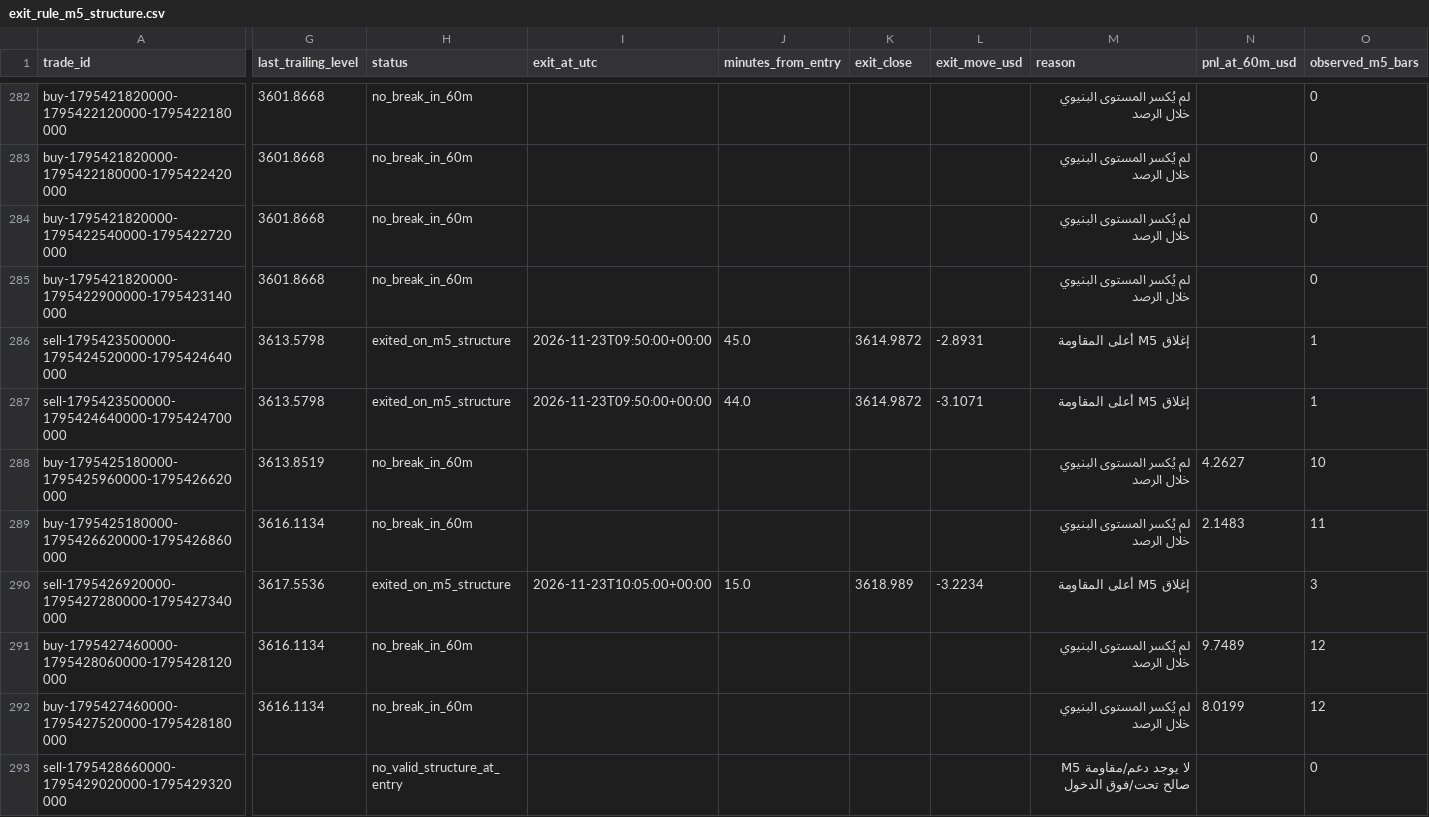
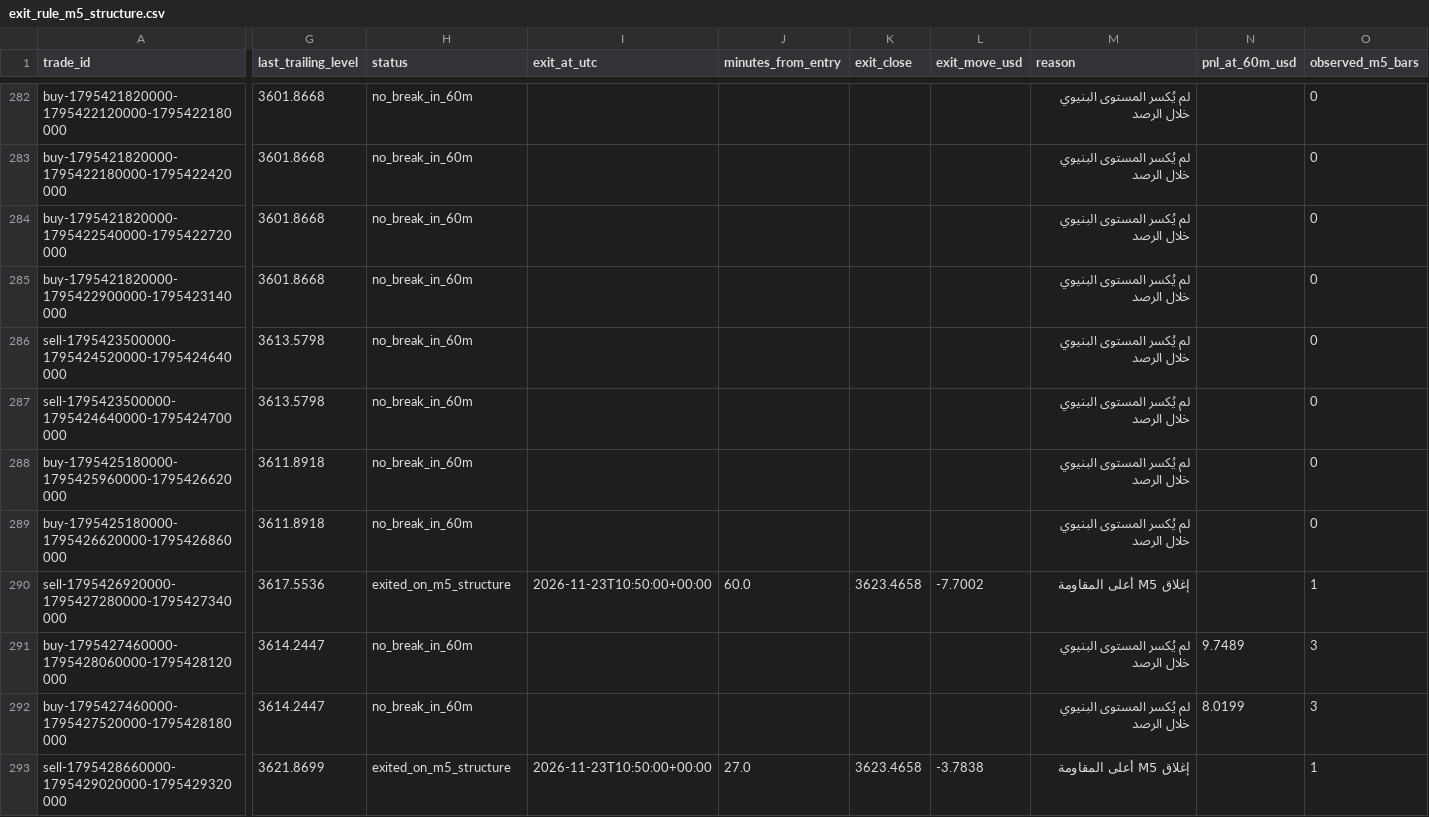
Before and after one commit to salehrbo1-cell/Alert-bot, a CSV file: research/sonic_paper/exit_rule_m5_structure.csv, drawn as a sheet; only a part is shown, gaps mark what is left out; the diff covers the shown part only; the diff names each change by its address in the sheet, - before the commit and + after, or states it on an @@ line.

```diff
--- a/research/sonic_paper/exit_rule_m5_structure.csv
+++ b/research/sonic_paper/exit_rule_m5_structure.csv
-H286:H287 (status): exited_on_m5_structure
+H286:H287 (status): no_break_in_60m
-I286:I287 (exit_at_utc): 2026-11-23T09:50:00+00:00
+I286:I287 (exit_at_utc): (empty)
-J286 (minutes_from_entry): 45.0
+J286 (minutes_from_entry): (empty)
-K286:K287 (exit_close): 3614.9872
+K286:K287 (exit_close): (empty)
-L286 (exit_move_usd): -2.8931
+L286 (exit_move_usd): (empty)
-M286:M287 (reason): إغلاق M5 أعلى المقاومة
+M286:M287 (reason): لم يُكسر المستوى البنيوي خلال الرصد
-O286:O287 (observed_m5_bars): 1
+O286:O287 (observed_m5_bars): 0
-J287 (minutes_from_entry): 44.0
+J287 (minutes_from_entry): (empty)
-L287 (exit_move_usd): -3.1071
+L287 (exit_move_usd): (empty)
-G288 (last_trailing_level): 3613.8519
+G288 (last_trailing_level): 3611.8918
-N288 (pnl_at_60m_usd): 4.2627
+N288 (pnl_at_60m_usd): (empty)
-O288 (observed_m5_bars): 10
+O288 (observed_m5_bars): 0
-G289 (last_trailing_level): 3616.1134
+G289 (last_trailing_level): 3611.8918
-N289 (pnl_at_60m_usd): 2.1483
+N289 (pnl_at_60m_usd): (empty)
-O289 (observed_m5_bars): 11
+O289 (observed_m5_bars): 0
-I290 (exit_at_utc): 2026-11-23T10:05:00+00:00
+I290 (exit_at_utc): 2026-11-23T10:50:00+00:00
-J290 (minutes_from_entry): 15.0
+J290 (minutes_from_entry): 60.0
-K290 (exit_close): 3618.989
+K290 (exit_close): 3623.4658
-L290 (exit_move_usd): -3.2234
+L290 (exit_move_usd): -7.7002
-O290 (observed_m5_bars): 3
+O290 (observed_m5_bars): 1
-G291:G292 (last_trailing_level): 3616.1134
+G291:G292 (last_trailing_level): 3614.2447
-O291:O292 (observed_m5_bars): 12
+O291:O292 (observed_m5_bars): 3
-G293 (last_trailing_level): (empty)
+G293 (last_trailing_level): 3621.8699
-H293 (status): no_valid_structure_at_entry
+H293 (status): exited_on_m5_structure
-I293 (exit_at_utc): (empty)
+I293 (exit_at_utc): 2026-11-23T10:50:00+00:00
-J293 (minutes_from_entry): (empty)
+J293 (minutes_from_entry): 27.0
-K293 (exit_close): (empty)
+K293 (exit_close): 3623.4658
-L293 (exit_move_usd): (empty)
+L293 (exit_move_usd): -3.7838
-M293 (reason): لا يوجد دعم/مقاومة M5 صالح تحت/فوق الدخول
+M293 (reason): إغلاق M5 أعلى المقاومة
-O293 (observed_m5_bars): 0
+O293 (observed_m5_bars): 1
```
Also changed, not shown: 6 added rows and 97 edited cells elsewhere in this file, research/sonic_paper/exit_rule_step_resistance.csv, research/sonic_paper/exit_rule_structure_break.csv, 4 other files.
